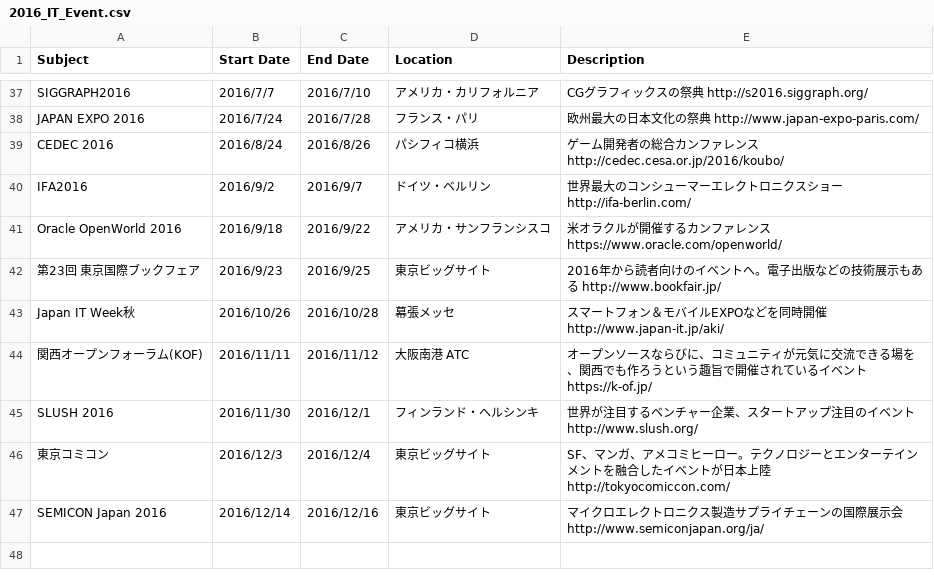
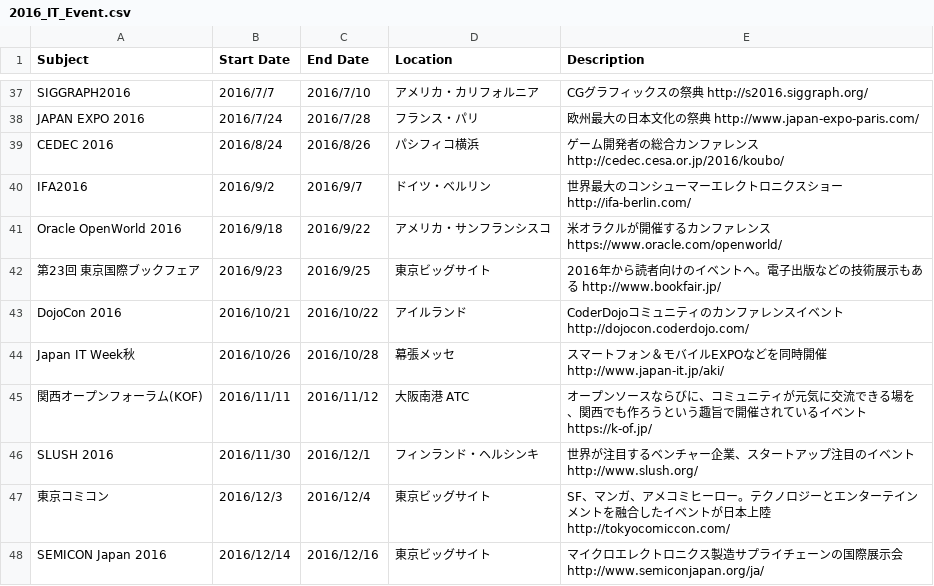
Before and after one commit to kwaka1208/IT_Event_Calendar, a CSV file: 2016_IT_Event.csv, drawn as a sheet; only a part is shown, gaps mark what is left out.

Commit message:
Add DojoCon 2016

```diff
--- a/2016_IT_Event.csv
+++ b/2016_IT_Event.csv
@@ -42,2 +42,3 @@ Oracle OpenWorld 2016,2016/9/18,2016/9/22,アメリカ・サンフランシス
 第23回 東京国際ブックフェア,2016/9/23,2016/9/25,東京ビッグサイト,2016年から読者向けのイベントへ。電子出版などの技術展示もある http://www.bookfair.jp/
+DojoCon 2016,2016/10/21,2016/10/22,アイルランド,CoderDojoコミュニティのカンファレンスイベント http://dojocon.coderdojo.com/
 Japan IT Week秋,2016/10/26,2016/10/28,幕張メッセ,スマートフォン＆モバイルEXPOなどを同時開催 http://www.japan-it.jp/aki/
```
